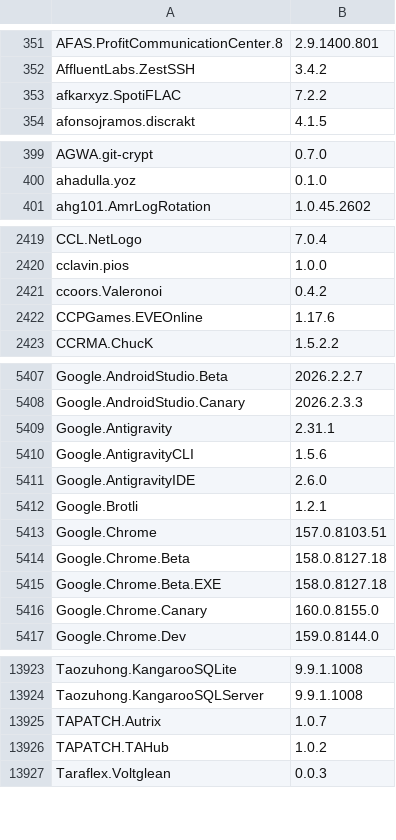
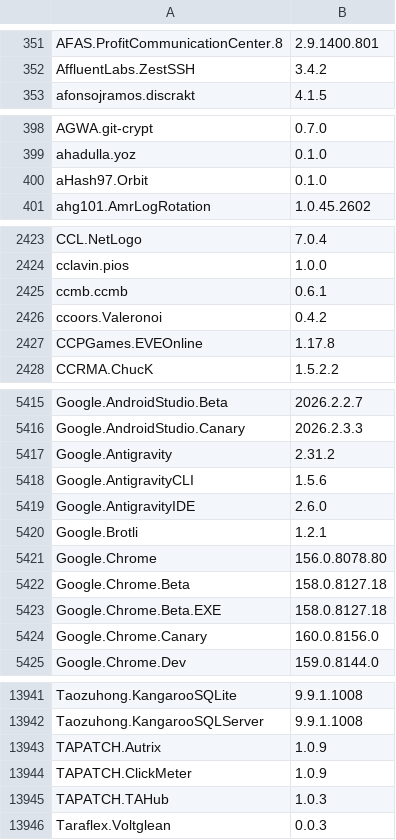
Before and after one commit to NakanoSanku/winget-pkgs-index, a CSV file: index.csv, drawn as a sheet; only a part is shown, gaps mark what is left out; the diff covers the shown part only.

```diff
--- a/index.csv
+++ b/index.csv
@@ -352,3 +352,2 @@
 "AffluentLabs.ZestSSH","3.4.2"
-"afkarxyz.SpotiFLAC","7.2.2"
 "afonsojramos.discrakt","4.1.5"
@@ -400,2 +399,3 @@
 "ahadulla.yoz","0.1.0"
+"aHash97.Orbit","0.1.0"
 "ahg101.AmrLogRotation","1.0.45.2602"
@@ -2420,4 +2424,5 @@
 "cclavin.pios","1.0.0"
+"ccmb.ccmb","0.6.1"
 "ccoors.Valeronoi","0.4.2"
-"CCPGames.EVEOnline","1.17.6"
+"CCPGames.EVEOnline","1.17.8"
 "CCRMA.ChucK","1.5.2.2"
@@ -5408,3 +5416,3 @@
 "Google.AndroidStudio.Canary","2026.2.3.3"
-"Google.Antigravity","2.31.1"
+"Google.Antigravity","2.31.2"
 "Google.AntigravityCLI","1.5.6"
@@ -5412,6 +5420,6 @@
 "Google.Brotli","1.2.1"
-"Google.Chrome","157.0.8103.51"
+"Google.Chrome","156.0.8078.80"
 "Google.Chrome.Beta","158.0.8127.18"
 "Google.Chrome.Beta.EXE","158.0.8127.18"
-"Google.Chrome.Canary","160.0.8155.0"
+"Google.Chrome.Canary","160.0.8156.0"
 "Google.Chrome.Dev","159.0.8144.0"
@@ -13924,4 +13942,5 @@
 "Taozuhong.KangarooSQLServer","9.9.1.1008"
-"TAPATCH.Autrix","1.0.7"
-"TAPATCH.TAHub","1.0.2"
+"TAPATCH.Autrix","1.0.9"
+"TAPATCH.ClickMeter","1.0.9"
+"TAPATCH.TAHub","1.0.3"
 "Taraflex.Voltglean","0.0.3"
```
Also changed, not shown: 20 added rows and 137 edited cells elsewhere in this file, 3 other files.
